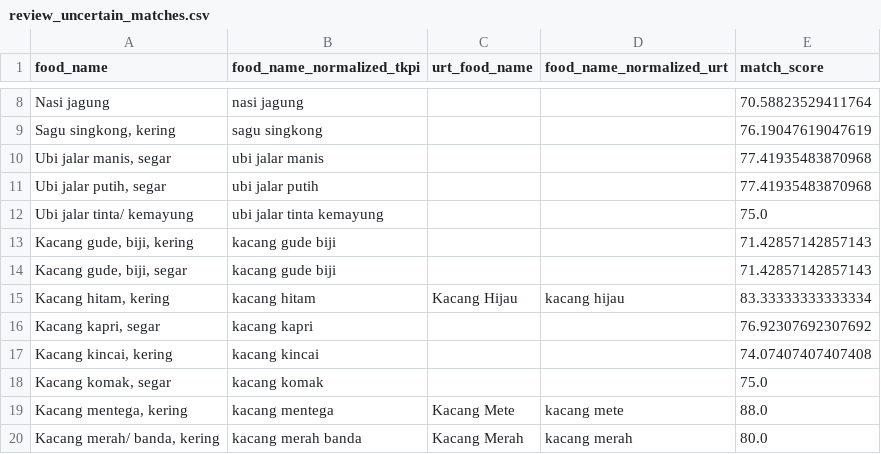
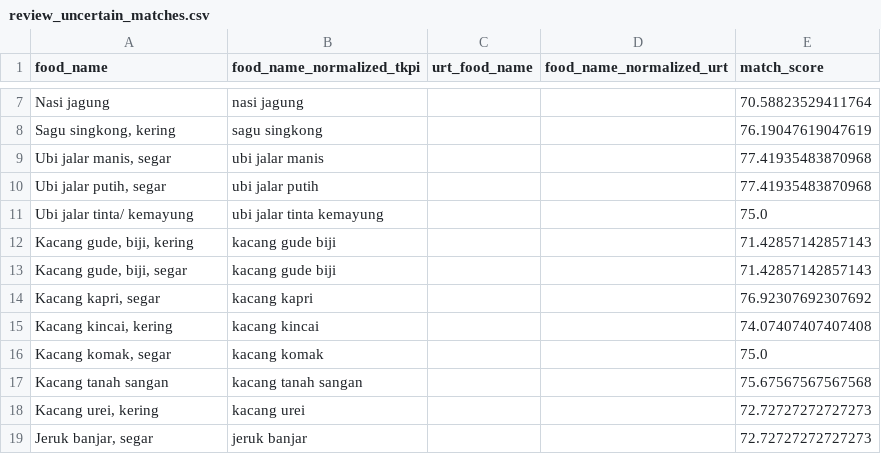
Before and after one commit to azrappp/cleaning_data_tkpi, a CSV file: scripts/review_uncertain_matches.csv, drawn as a sheet; only a part is shown, gaps mark what is left out; the shorter side is filled out with more unchanged rows; the diff covers the shown part only; the diff names each change by its address in the sheet, - before the commit and + after, or states it on an @@ line.

```diff
--- a/scripts/review_uncertain_matches.csv
+++ b/scripts/review_uncertain_matches.csv
-row 15: Kacang hitam, kering | kacang hitam | Kacang Hijau | kacang hijau | 83.33333333333334
-row 19: Kacang mentega, kering | kacang mentega | Kacang Mete | kacang mete | 88.0
-row 20: Kacang merah/ banda, kering | kacang merah banda | Kacang Merah | kacang merah | 80.0
```
Also changed, not shown: 21 removed rows elsewhere in this file, 1 other file.
